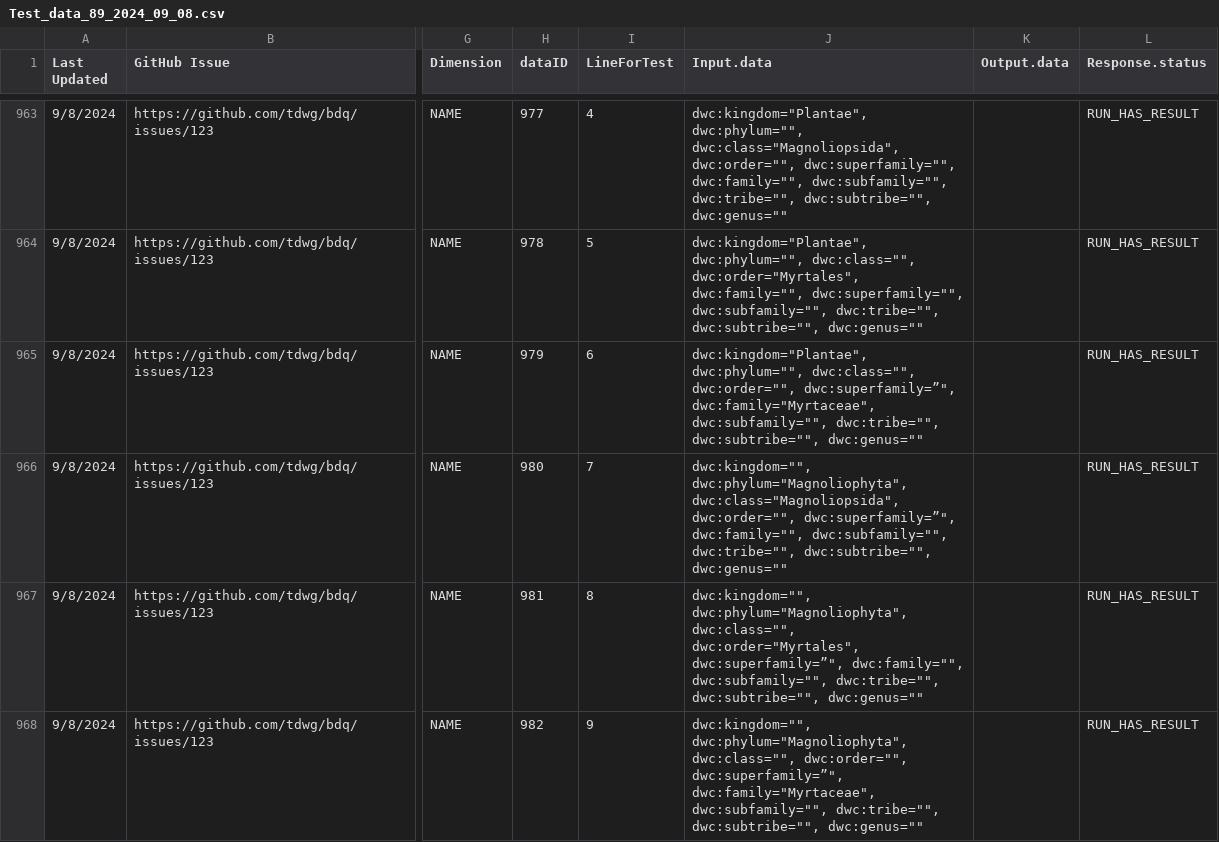
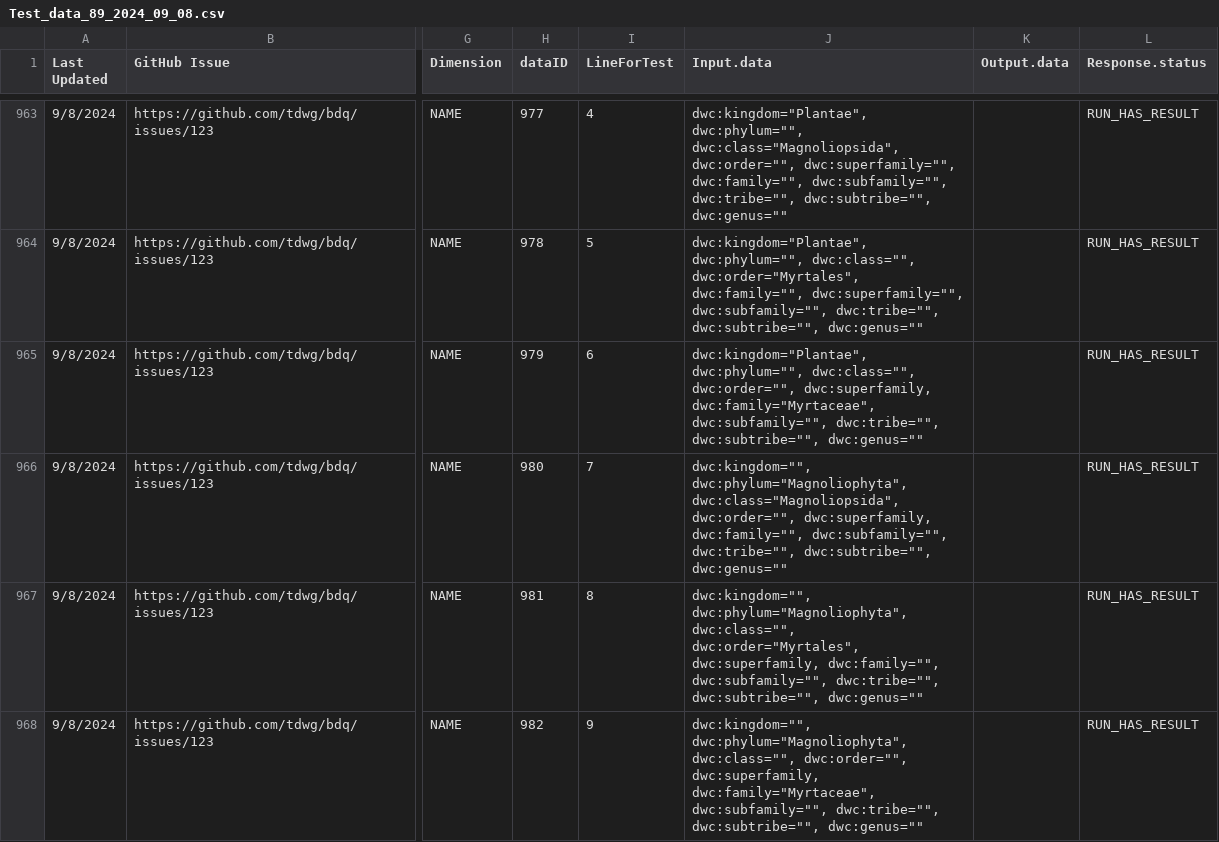
Before and after one commit to FilteredPush/bdqtestrunner, a CSV file: src/main/resources/Test_data_89_2024_09_08.csv, drawn as a sheet; only a part is shown, gaps mark what is left out; the diff covers the shown part only; the diff names each change by its address in the sheet, - before the commit and + after, or states it on an @@ line.

Commit message:
Revert "Corrections to validation data sheet export v89 from @Tasilee as Test_data_87_2024_09_08.csv, adding additional term."  v89 sheet appears to introduce multiple errors.
This reverts commit da9443310316b6cc8ee145b2dc7d5b8f6f69a8c6.

```diff
--- a/src/main/resources/Test_data_89_2024_09_08.csv
+++ b/src/main/resources/Test_data_89_2024_09_08.csv
-J965 (Input.data): …dwc:class="", dwc:order="", dwc:superfamily=”", dwc:family="Myrtaceae", dwc:subfamily="",…
+J965 (Input.data): …dwc:class="", dwc:order="", dwc:superfamily, dwc:family="Myrtaceae", dwc:subfamily="",…
-J966 (Input.data): …dwc:class="Magnoliopsida", dwc:order="", dwc:superfamily=”", dwc:family="", dwc:subfamily="",…
+J966 (Input.data): …dwc:class="Magnoliopsida", dwc:order="", dwc:superfamily, dwc:family="", dwc:subfamily="",…
-J967 (Input.data): …dwc:class="", dwc:order="Myrtales", dwc:superfamily=”", dwc:family="", dwc:subfamily="",…
+J967 (Input.data): …dwc:class="", dwc:order="Myrtales", dwc:superfamily, dwc:family="", dwc:subfamily="",…
-J968 (Input.data): …dwc:class="", dwc:order="", dwc:superfamily=”", dwc:family="Myrtaceae", dwc:subfamily="",…
+J968 (Input.data): …dwc:class="", dwc:order="", dwc:superfamily, dwc:family="Myrtaceae", dwc:subfamily="",…
```
Also changed, not shown: 6 edited cells elsewhere in this file, 1 other file.
